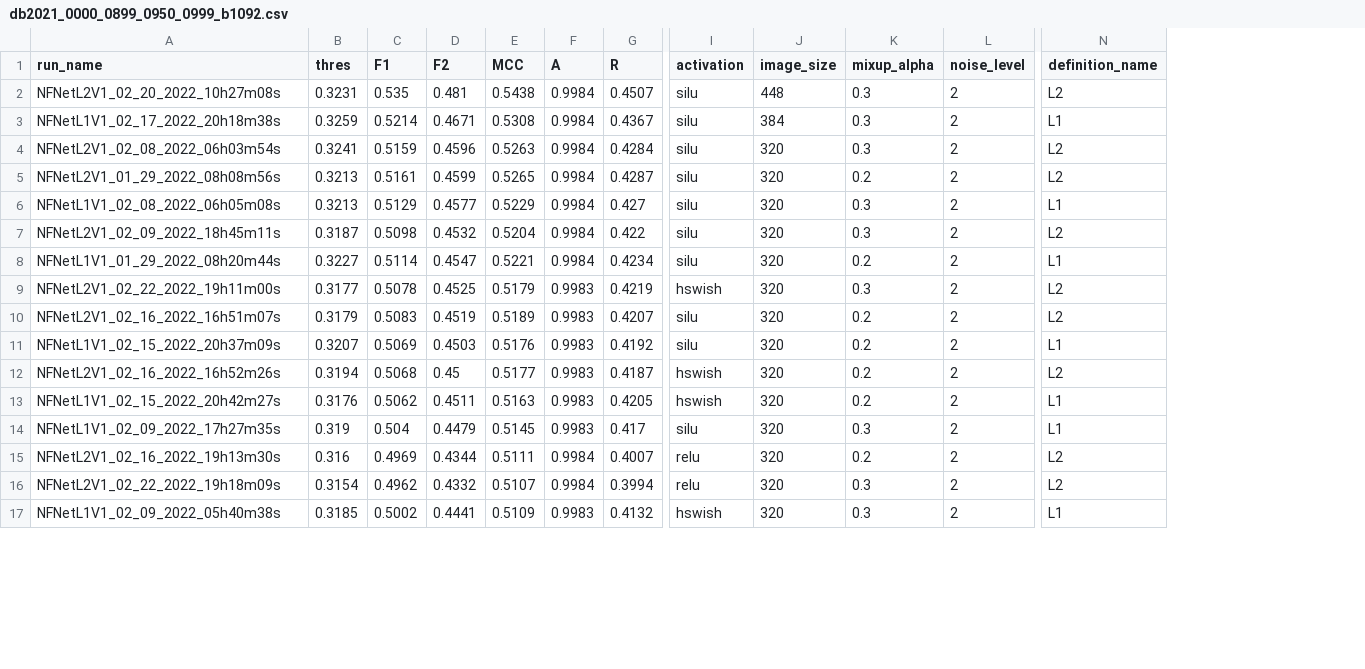
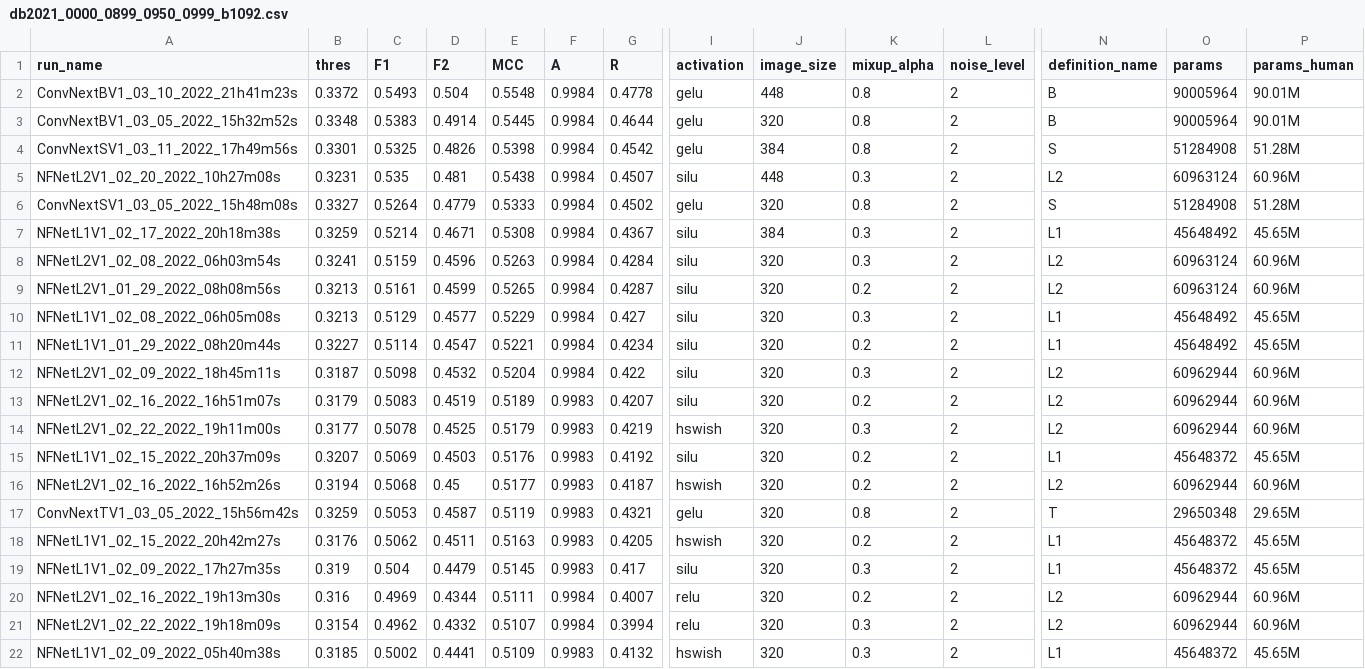
Before and after one commit to SmilingWolf/SW-CV-ModelZoo, a CSV file: results/db2021_0000_0899_0950_0999_b1092.csv, drawn as a sheet; only a part is shown, gaps mark what is left out; addresses are those after the commit; rows hold the shown columns only; the diff names each change by its address in the sheet, - before the commit and + after, or states it on an @@ line.

Commit message:
results: update

```diff
--- a/results/db2021_0000_0899_0950_0999_b1092.csv
+++ b/results/db2021_0000_0899_0950_0999_b1092.csv
+column O (params), row 5: 60963124; rows 7-10: 45648492 | 60963124 | 60963124 | 45648492; row 12: 60962944; rows 14-16: 60962944 | 45648372 | 60962944; rows 18-22: 45648372 | 45648372 | 60962944 | 60962944 | 45648372
+column P (params_human), row 5: 60.96M; rows 7-10: 45.65M | 60.96M | 60.96M | 45.65M; row 12: 60.96M; rows 14-16: 60.96M | 45.65M | 60.96M; rows 18-22: 45.65M | 45.65M | 60.96M | 60.96M | 45.65M
+row 2: ConvNextBV1_03_10_2022_21h41m23s | 0.3372 | 0.5493 | 0.504 | 0.5548 | 0.9984 | 0.4778 | gelu | 448 | 0.8 | 2 | B | 90005964 | 90.01M
+row 3: ConvNextBV1_03_05_2022_15h32m52s | 0.3348 | 0.5383 | 0.4914 | 0.5445 | 0.9984 | 0.4644 | gelu | 320 | 0.8 | 2 | B | 90005964 | 90.01M
+row 4: ConvNextSV1_03_11_2022_17h49m56s | 0.3301 | 0.5325 | 0.4826 | 0.5398 | 0.9984 | 0.4542 | gelu | 384 | 0.8 | 2 | S | 51284908 | 51.28M
+row 6: ConvNextSV1_03_05_2022_15h48m08s | 0.3327 | 0.5264 | 0.4779 | 0.5333 | 0.9984 | 0.4502 | gelu | 320 | 0.8 | 2 | S | 51284908 | 51.28M
@@ row 8 moved to row 11: NFNetL1V1_01_29_2022_08h20m44s @@
@@ row 10 moved to row 13: NFNetL2V1_02_16_2022_16h51m07s @@
+row 17: ConvNextTV1_03_05_2022_15h56m42s | 0.3259 | 0.5053 | 0.4587 | 0.5119 | 0.9983 | 0.4321 | gelu | 320 | 0.8 | 2 | T | 29650348 | 29.65M
```
Also changed, not shown: results/db2021_0000_0899_0950_0999_b0000.csv.
